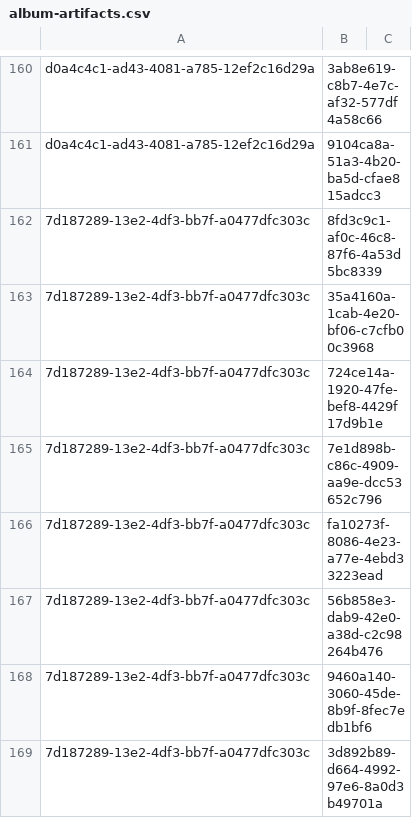
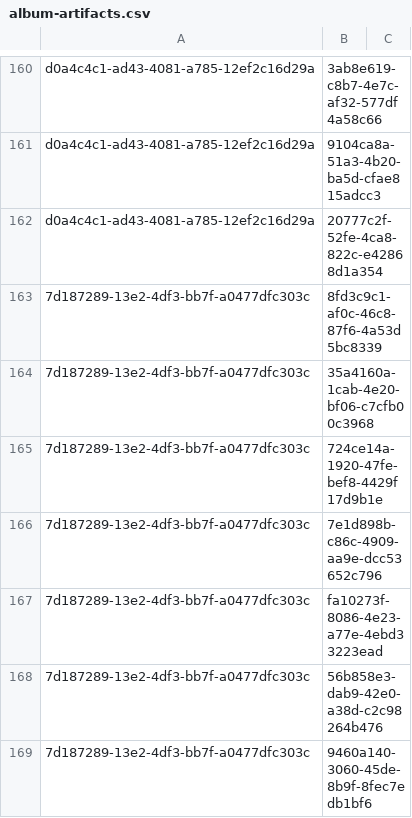
Before and after one commit to NetCoreApps/BlazorDiffusion, a CSV file: BlazorDiffusion/App_Data/seed/album-artifacts.csv, drawn as a sheet; only a part is shown, gaps mark what is left out; the shorter side is filled out with more unchanged rows.

```diff
--- a/BlazorDiffusion/App_Data/seed/album-artifacts.csv
+++ b/BlazorDiffusion/App_Data/seed/album-artifacts.csv
@@ -161,2 +161,3 @@ d0a4c4c1-ad43-4081-a785-12ef2c16d29a,3ab8e619-c8b7-4e7c-af32-577df4a58c66,
 d0a4c4c1-ad43-4081-a785-12ef2c16d29a,9104ca8a-51a3-4b20-ba5d-cfae815adcc3,
+d0a4c4c1-ad43-4081-a785-12ef2c16d29a,20777c2f-52fe-4ca8-822c-e42868d1a354,
 7d187289-13e2-4df3-bb7f-a0477dfc303c,8fd3c9c1-af0c-46c8-87f6-4a53d5bc8339,
```
Also changed, not shown: BlazorDiffusion/App_Data/seed/albums.csv, BlazorDiffusion/App_Data/seed/artifact-likes.csv.
